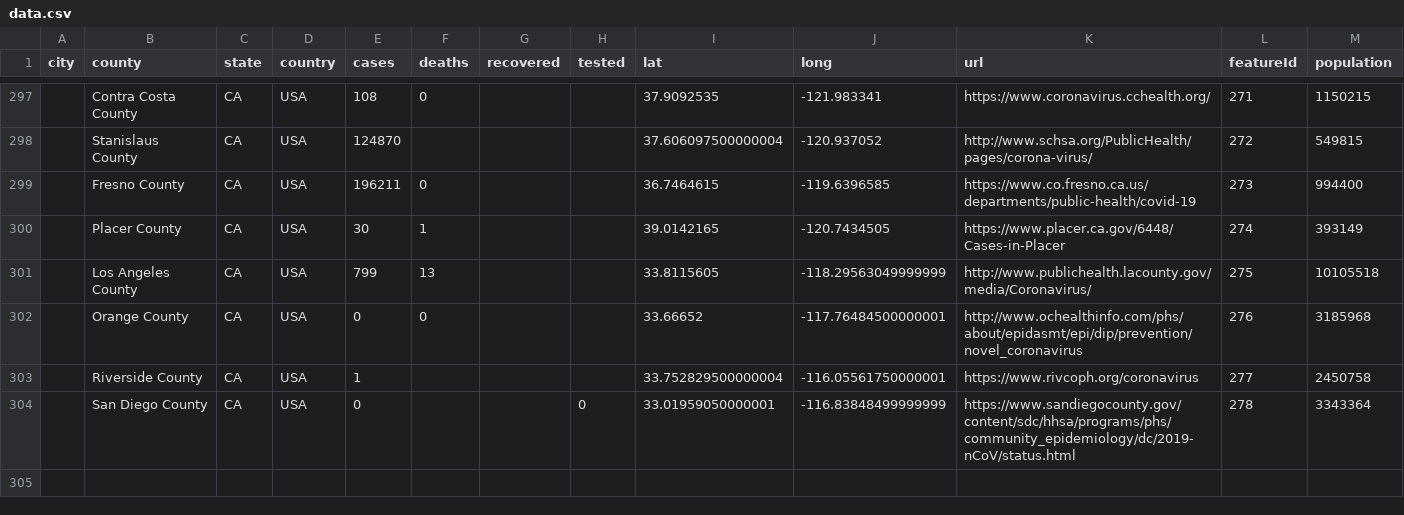
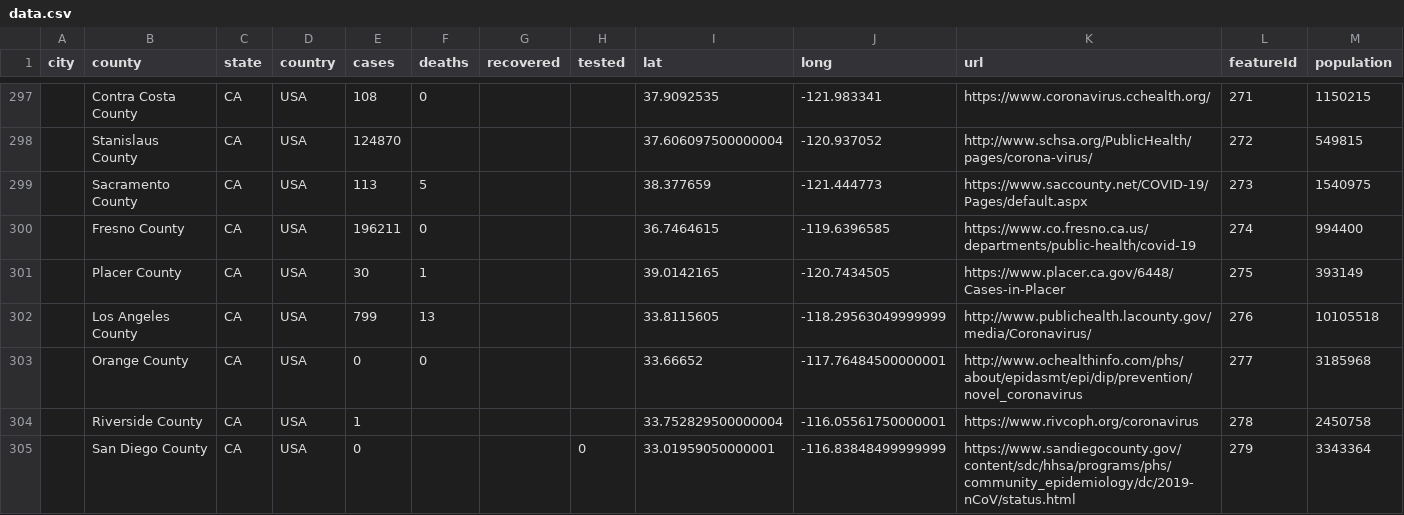
Before and after one commit to qgolsteyn/coronadatascraper, a CSV file: data.csv, drawn as a sheet; only a part is shown, gaps mark what is left out.

```diff
--- a/data.csv
+++ b/data.csv
@@ -298,7 +298,8 @@ city,county,state,country,cases,deaths,recovered,tested,lat,long,url,featureId,p
 ,Stanislaus County,CA,USA,124870,,,,37.606097500000004,-120.937052,http://www.schsa.org/PublicHealth/pages/corona-virus/,272,549815
-,Fresno County,CA,USA,196211,0,,,36.7464615,-119.6396585,https://www.co.fresno.ca.us/departments/public-health/covid-19,273,994400
-,Placer County,CA,USA,30,1,,,39.0142165,-120.7434505,https://www.placer.ca.gov/6448/Cases-in-Placer,274,393149
-,Los Angeles County,CA,USA,799,13,,,33.8115605,-118.29563049999999,http://www.publichealth.lacounty.gov/media/Coronavirus/,275,10105518
-,Orange County,CA,USA,0,0,,,33.66652,-117.76484500000001,http://www.ochealthinfo.com/phs/about/epidasmt/epi/dip/prevention/novel_coronavirus,276,3185968
-,Riverside County,CA,USA,1,,,,33.752829500000004,-116.05561750000001,https://www.rivcoph.org/coronavirus,277,2450758
-,San Diego County,CA,USA,0,,,0,33.01959050000001,-116.83848499999999,https://www.sandiegocounty.gov/content/sdc/hhsa/programs/phs/community_epidemiology/dc/2019-nCoV/status.html,278,3343364
+,Sacramento County,CA,USA,113,5,,,38.377659,-121.444773,https://www.saccounty.net/COVID-19/Pages/default.aspx,273,1540975
+,Fresno County,CA,USA,196211,0,,,36.7464615,-119.6396585,https://www.co.fresno.ca.us/departments/public-health/covid-19,274,994400
+,Placer County,CA,USA,30,1,,,39.0142165,-120.7434505,https://www.placer.ca.gov/6448/Cases-in-Placer,275,393149
+,Los Angeles County,CA,USA,799,13,,,33.8115605,-118.29563049999999,http://www.publichealth.lacounty.gov/media/Coronavirus/,276,10105518
+,Orange County,CA,USA,0,0,,,33.66652,-117.76484500000001,http://www.ochealthinfo.com/phs/about/epidasmt/epi/dip/prevention/novel_coronavirus,277,3185968
+,Riverside County,CA,USA,1,,,,33.752829500000004,-116.05561750000001,https://www.rivcoph.org/coronavirus,278,2450758
+,San Diego County,CA,USA,0,,,0,33.01959050000001,-116.83848499999999,https://www.sandiegocounty.gov/content/sdc/hhsa/programs/phs/community_epidemiology/dc/2019-nCoV/status.html,279,3343364
```
Also changed, not shown: 2 other files.
